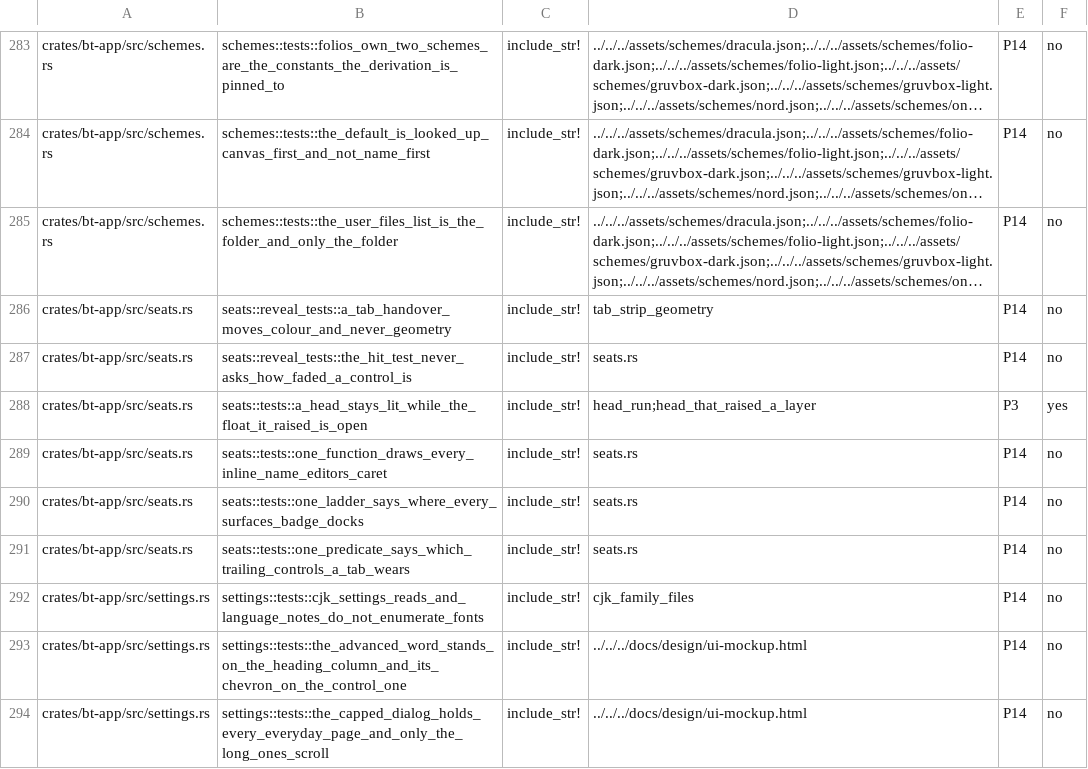
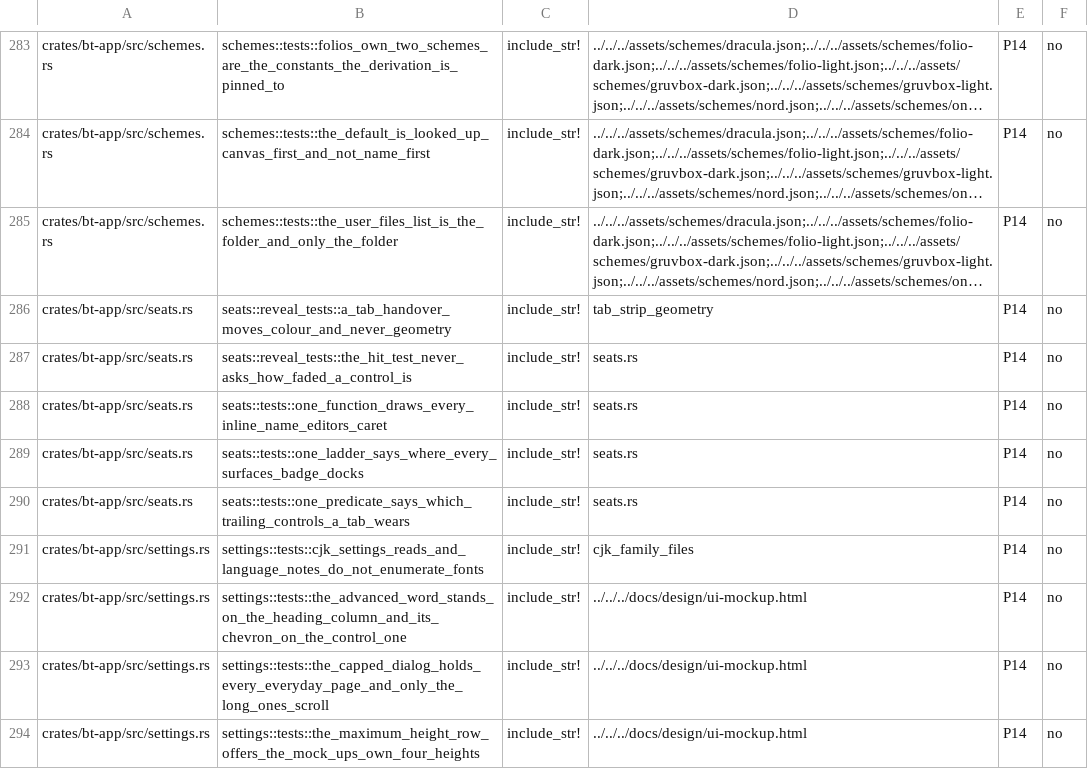
Before and after one commit to lulu-loopp/folio-terminal, a TSV file: docs/plans/MIGRATION-DEBT.tsv, drawn as a sheet; only a part is shown, gaps mark what is left out; the shorter side is filled out with more unchanged rows; long unchanged cells end in ….

```diff
--- a/docs/plans/MIGRATION-DEBT.tsv
+++ b/docs/plans/MIGRATION-DEBT.tsv
@@ -287,3 +287,2 @@ crates/bt-app/src/seats.rs	seats::reveal_tests::a_tab_handover_moves_colour_and_
 crates/bt-app/src/seats.rs	seats::reveal_tests::the_hit_test_never_asks_how_faded_a_control_is	include_str!	seats.rs	P14	no
-crates/bt-app/src/seats.rs	seats::tests::a_head_stays_lit_while_the_float_it_raised_is_open	include_str!	head_run;head_that_raised_a_layer	P3	yes
 crates/bt-app/src/seats.rs	seats::tests::one_function_draws_every_inline_name_editors_caret	include_str!	seats.rs	P14	no
```
Also changed, not shown: 1 other file.
